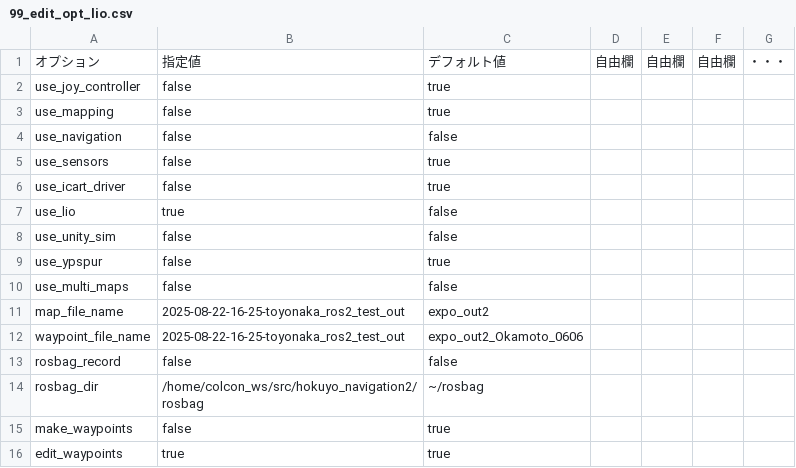
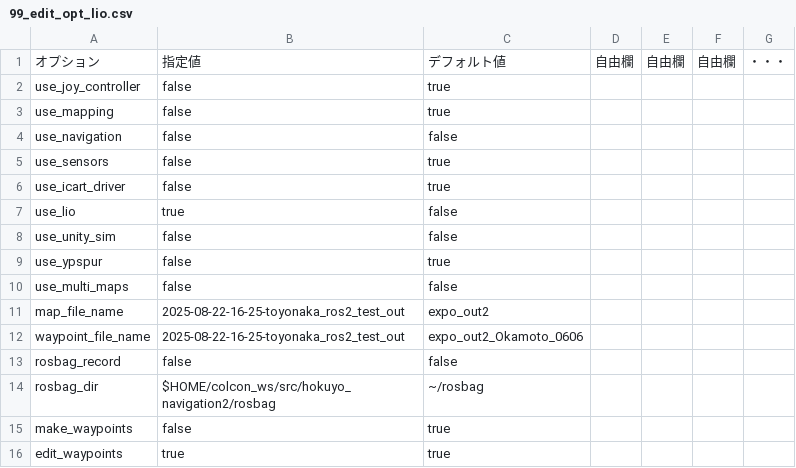
Before and after one commit to hokuyo-rd-release/hokuyo_navigation2, a CSV file: config/wizurg_opts/99_edit_opt_lio.csv, drawn as a sheet.

```diff
--- a/config/wizurg_opts/99_edit_opt_lio.csv
+++ b/config/wizurg_opts/99_edit_opt_lio.csv
@@ -13,3 +13,3 @@ waypoint_file_name,2025-08-22-16-25-toyonaka_ros2_test_out,expo_out2_Okamoto_060
 rosbag_record,false,false,,,,
-rosbag_dir,/home/colcon_ws/src/hokuyo_navigation2/rosbag,~/rosbag,,,,
+rosbag_dir,$HOME/colcon_ws/src/hokuyo_navigation2/rosbag,~/rosbag,,,,
 make_waypoints,false,true,,,,
```
Also changed, not shown: config/wizurg_opts/99_map_opt_lio.csv, config/wizurg_opts/99_way_opt_lio.csv, 9 other files.
